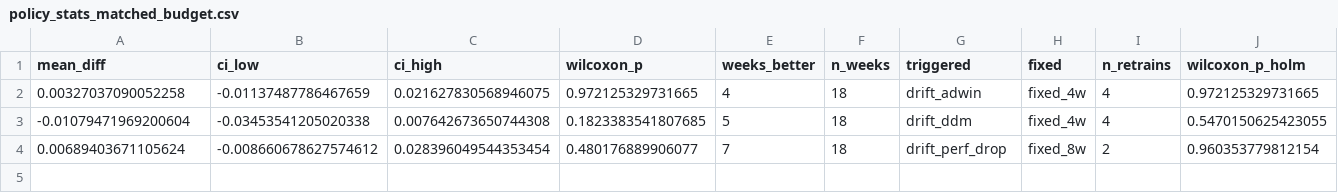
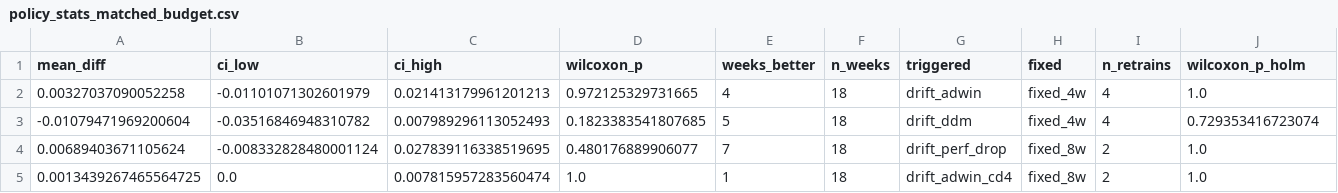
Before and after one commit to Addyk-24/fraud-drift-lab, a CSV file: results/policy_stats_matched_budget.csv, drawn as a sheet.

```diff
--- a/results/policy_stats_matched_budget.csv
+++ b/results/policy_stats_matched_budget.csv
@@ -1,4 +1,5 @@
 mean_diff,ci_low,ci_high,wilcoxon_p,weeks_better,n_weeks,triggered,fixed,n_retrains,wilcoxon_p_holm
-0.00327037090052258,-0.01137487786467659,0.021627830568946075,0.972125329731665,4,18,drift_adwin,fixed_4w,4,0.972125329731665
--0.01079471969200604,-0.03453541205020338,0.007642673650744308,0.1823383541807685,5,18,drift_ddm,fixed_4w,4,0.5470150625423055
-0.00689403671105624,-0.008660678627574612,0.028396049544353454,0.480176889906077,7,18,drift_perf_drop,fixed_8w,2,0.960353779812154
+0.00327037090052258,-0.01101071302601979,0.021413179961201213,0.972125329731665,4,18,drift_adwin,fixed_4w,4,1.0
+-0.01079471969200604,-0.03516846948310782,0.007989296113052493,0.1823383541807685,5,18,drift_ddm,fixed_4w,4,0.729353416723074
+0.00689403671105624,-0.008332828480001124,0.027839116338519695,0.480176889906077,7,18,drift_perf_drop,fixed_8w,2,1.0
+0.0013439267465564725,0.0,0.007815957283560474,1.0,1,18,drift_adwin_cd4,fixed_8w,2,1.0
```
Also changed, not shown: results/policy_comparison.csv, results/policy_stats_vs_no_retrain.csv, 37 other files.
